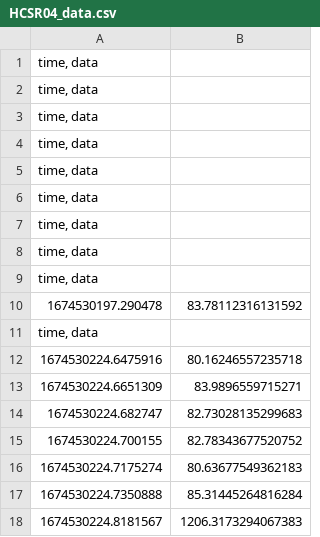
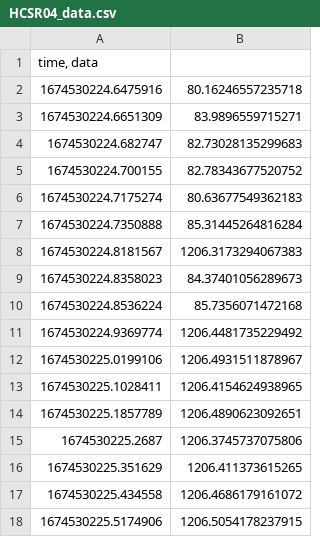
Before and after one commit to Sean-P-Sharp/RockSat2022-23, a CSV file: sensors/HCSR04_data.csv, drawn as a sheet; only a part is shown; the shorter side is filled out with more unchanged rows.

```diff
--- a/sensors/HCSR04_data.csv
+++ b/sensors/HCSR04_data.csv
@@ -1,12 +1,2 @@
 "time, data"
-"time, data"
-"time, data"
-"time, data"
-"time, data"
-"time, data"
-"time, data"
-"time, data"
-"time, data"
-1674530197.290478,83.78112316131592
-"time, data"
 1674530224.6475916,80.16246557235718
```
Also changed, not shown: 1 other file.
